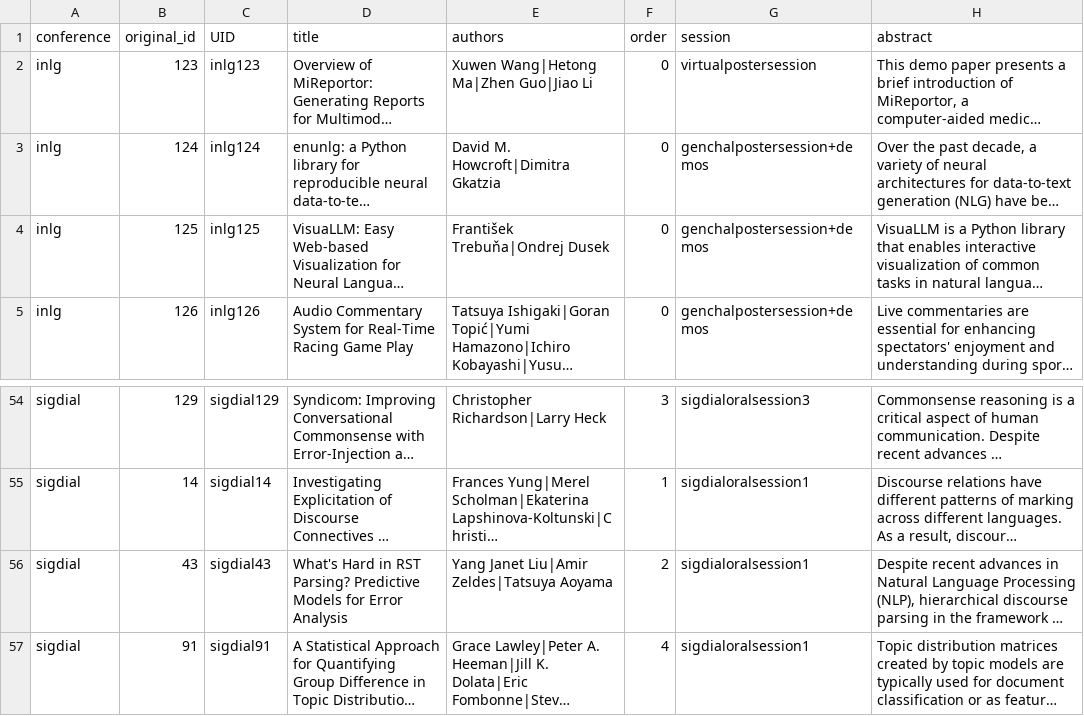
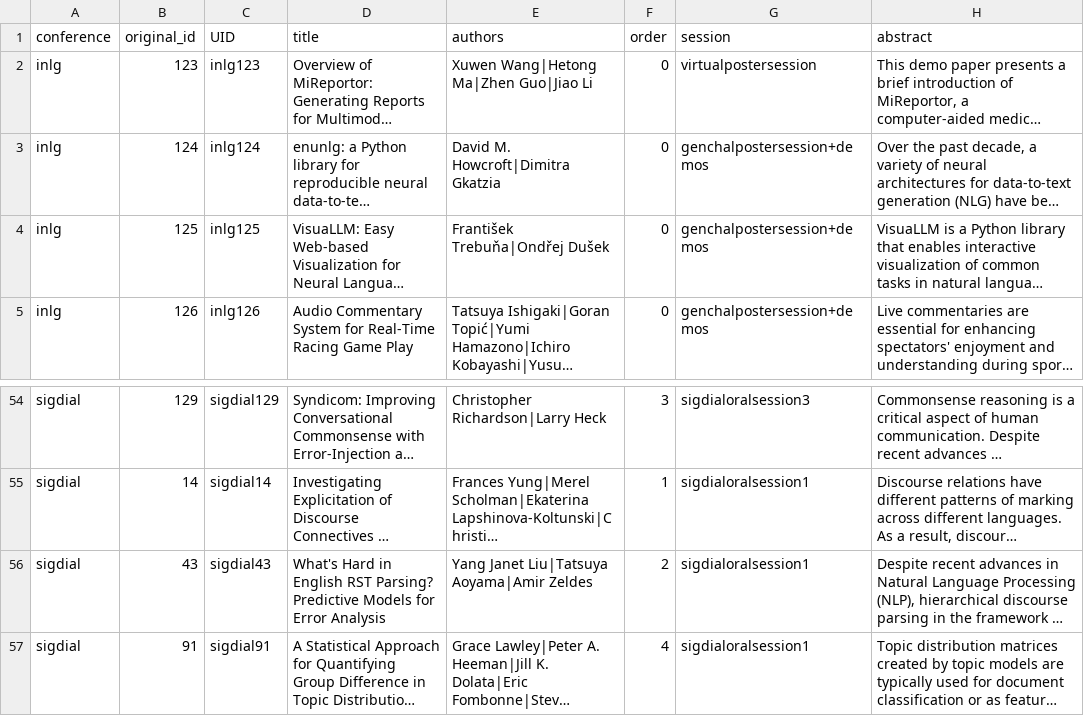
Before and after one commit to sigdialinlg2023/sigdialinlg2023.github.io, a CSV file: sitedata/papers.csv, drawn as a sheet; only a part is shown, gaps mark what is left out; long unchanged cells end in …; the diff names each change by its address in the sheet, - before the commit and + after, or states it on an @@ line.

Commit message:
Update paper details

```diff
--- a/sitedata/papers.csv
+++ b/sitedata/papers.csv
-E4 (authors): František Trebuňa|Ondrej Dusek
+E4 (authors): František Trebuňa|Ondřej Dušek
-D56 (title): …Hard in RST Parsing?…
+D56 (title): …Hard in English RST Parsing?…
-E56 (authors): Yang Janet Liu|Amir Zeldes|Tatsuya Aoyama
+E56 (authors): Yang Janet Liu|Tatsuya Aoyama|Amir Zeldes
```
